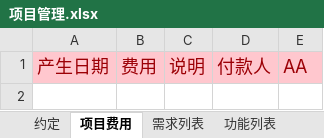
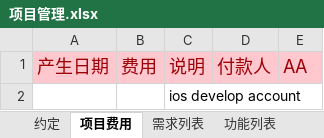
Before and after one commit to SuperHulk/IndoorLocation, an Excel workbook: 项目管理.xlsx, sheet 项目费用, drawn as a sheet; values as stored, in another font and other column widths than the file's, no borders; the diff names each change by its address in the sheet, - before the commit and + after, or states it on an @@ line.

Commit message:
updated the project management doc
IOS developer account

```diff
--- a/项目管理.xlsx (sheet 项目费用)
+++ b/项目管理.xlsx (sheet 项目费用)
+row 2:  |  | ios develop account
```
